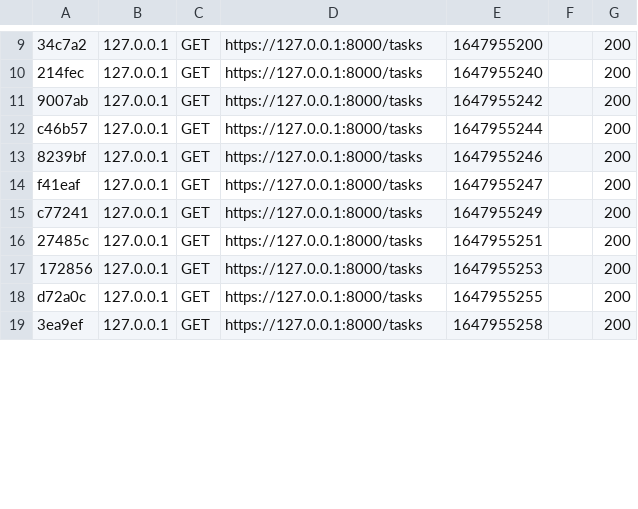
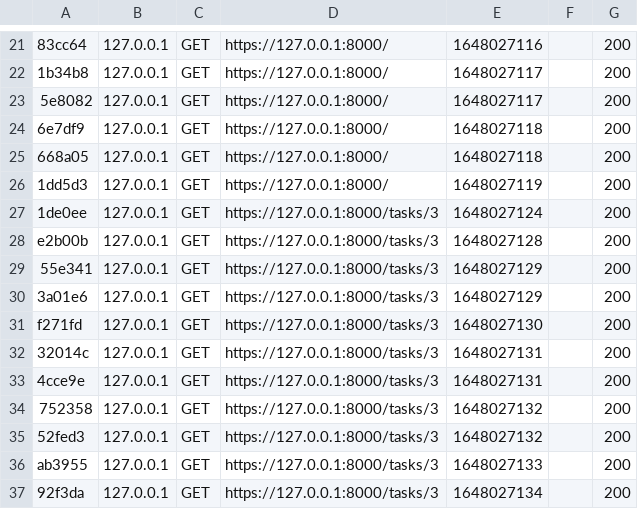
Before and after one commit to avamdui/TODOLIST, a CSV file: var/cache/dev/profiler/index.csv, drawn as a sheet; only a part is shown, gaps mark what is left out; addresses are those after the commit; the diff covers the shown part only; the diff names each change by its address in the sheet, - before the commit and + after, or states it on an @@ line.

```diff
--- a/var/cache/dev/profiler/index.csv
+++ b/var/cache/dev/profiler/index.csv
-A21: 34c7a2
+A21: 83cc64
-D21: https://127.0.0.1:8000/tasks
+D21: https://127.0.0.1:8000/
-E21: 1647955200
+E21: 1648027116
+row 22: 1b34b8 | 127.0.0.1 | GET | https://127.0.0.1:8000/ | 1648027117 |  | 200
+row 23: 5e8082 | 127.0.0.1 | GET | https://127.0.0.1:8000/ | 1648027117 |  | 200
+row 24: 6e7df9 | 127.0.0.1 | GET | https://127.0.0.1:8000/ | 1648027118 |  | 200
+row 25: 668a05 | 127.0.0.1 | GET | https://127.0.0.1:8000/ | 1648027118 |  | 200
+row 26: 1dd5d3 | 127.0.0.1 | GET | https://127.0.0.1:8000/ | 1648027119 |  | 200
-A27: 214fec
+A27: 1de0ee
-D27:D32: https://127.0.0.1:8000/tasks
+D27:D32: https://127.0.0.1:8000/tasks/3
-E27: 1647955240
+E27: 1648027124
-A28: 9007ab
+A28: e2b00b
-E28: 1647955242
+E28: 1648027128
-A29: c46b57
+A29: 55e341
-E29: 1647955244
+E29: 1648027129
-A30: 8239bf
+A30: 3a01e6
-E30: 1647955246
+E30: 1648027129
-A31: f41eaf
+A31: f271fd
-E31: 1647955247
+E31: 1648027130
-A32: c77241
+A32: 32014c
-E32: 1647955249
+E32: 1648027131
+row 33: 4cce9e | 127.0.0.1 | GET | https://127.0.0.1:8000/tasks/3 | 1648027131 |  | 200
-A34: 27485c
+A34: 752358
-D34:D37: https://127.0.0.1:8000/tasks
+D34:D37: https://127.0.0.1:8000/tasks/3
-E34: 1647955251
+E34: 1648027132
-A35: 172856
+A35: 52fed3
-E35: 1647955253
+E35: 1648027132
-A36: d72a0c
+A36: ab3955
-E36: 1647955255
+E36: 1648027133
-A37: 3ea9ef
+A37: 92f3da
-E37: 1647955258
+E37: 1648027134
```
Also changed, not shown: 12 added rows and 26 edited cells elsewhere in this file, 20 other files.
